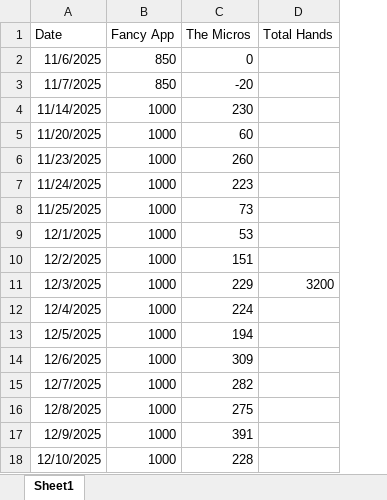
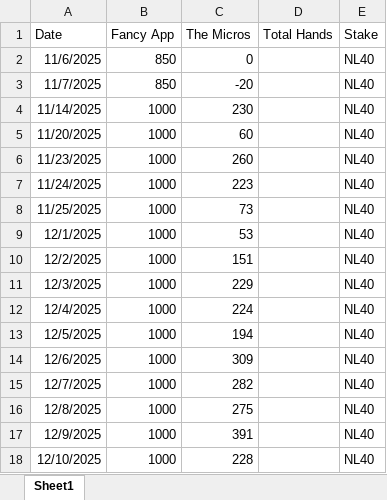
Before and after one commit to SamSamDataMan/stang-gang, an Excel workbook: Data.xlsx, sheet Sheet1, drawn as a sheet; only a part is shown; values as stored, in another font and other column widths than the file's, no borders; the diff covers the shown part only; the diff names each change by its address in the sheet, - before the commit and + after, or states it on an @@ line.

Commit message:
Updated data

```diff
--- a/Data.xlsx (sheet Sheet1)
+++ b/Data.xlsx (sheet Sheet1)
+column E (Stake), rows 2-18: all NL40
-D11 (Total Hands): 3200
+D11 (Total Hands): (empty)
```
Also changed, not shown: 14 added rows and 1 edited cell elsewhere in this sheet.
